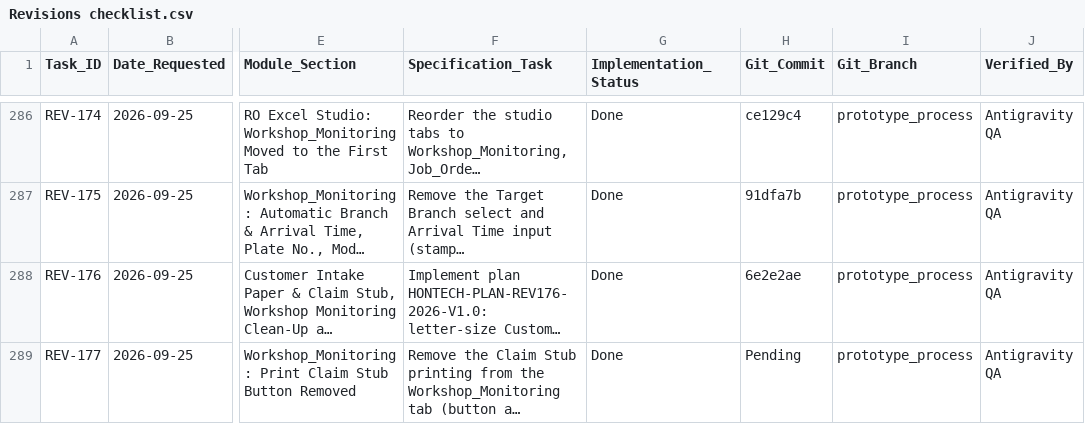
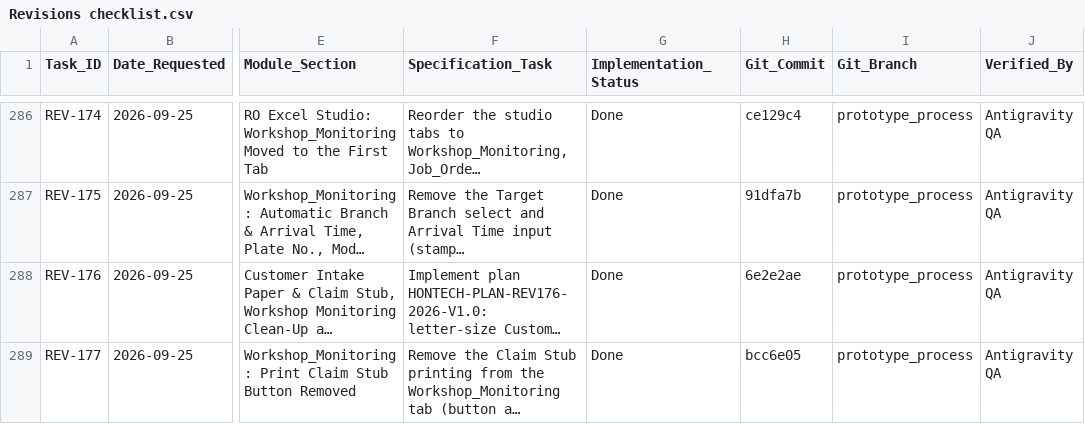
Before and after one commit to Justin-stack101/Hontech_Main_Active_Development_PHP_SQL, a CSV file: Revisions checklist.csv, drawn as a sheet; only a part is shown, gaps mark what is left out; long unchanged cells end in …; the diff names each change by its address in the sheet, - before the commit and + after, or states it on an @@ line.

```diff
--- a/Revisions checklist.csv
+++ b/Revisions checklist.csv
-H289 (Git_Commit): Pending
+H289 (Git_Commit): bcc6e05
```
Also changed, not shown: 1 other file.
